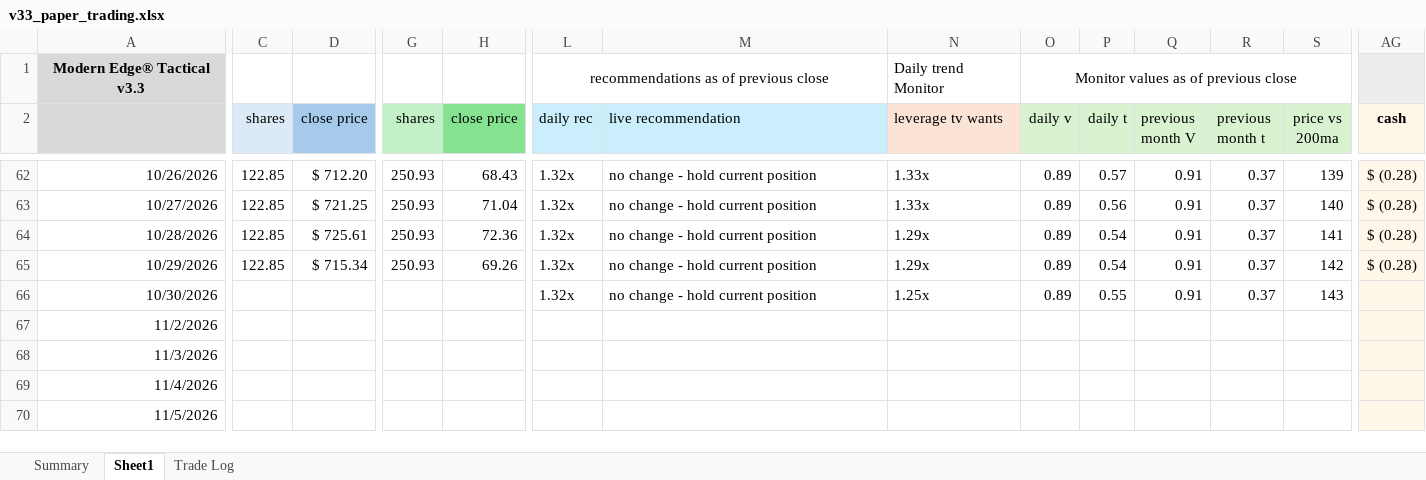
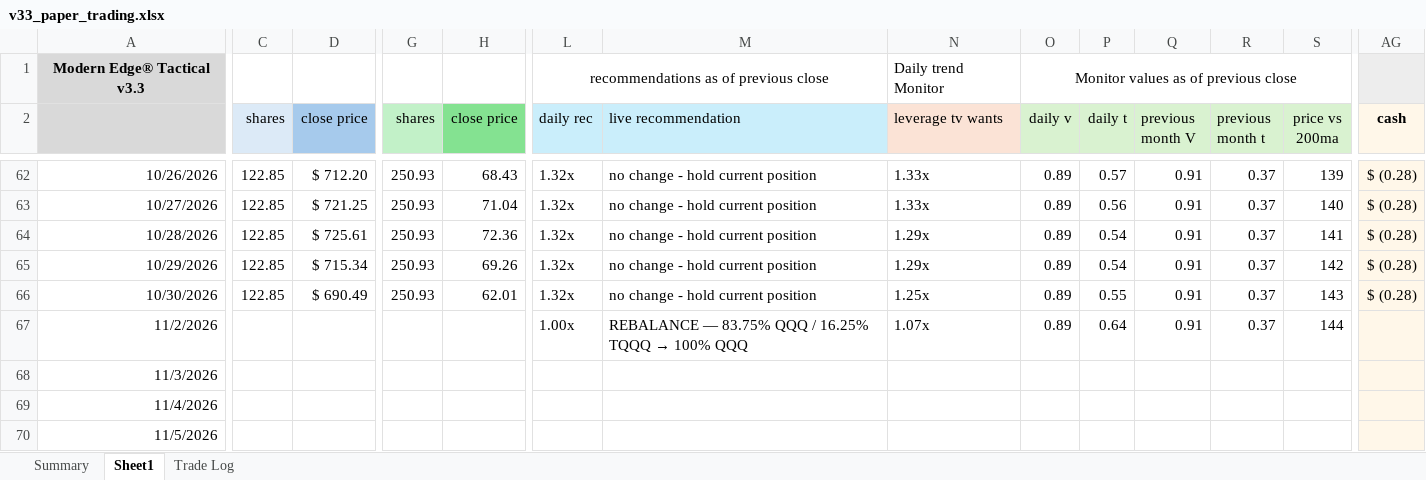
Before and after one commit to marty21gt/fragility-monitor, an Excel workbook: ledger/v33_paper_trading.xlsx, sheet Sheet1, drawn as a sheet; only a part is shown, gaps mark what is left out; values as stored, in another font and other column widths than the file's, no borders; the diff covers the shown part only; the diff names each change by its address in the sheet, - before the commit and + after, or states it on an @@ line.

```diff
--- a/ledger/v33_paper_trading.xlsx (sheet Sheet1)
+++ b/ledger/v33_paper_trading.xlsx (sheet Sheet1)
-C66 (shares): (empty)
+C66 (shares): 122.85
-D66 (close price): (empty)
+D66 (close price): $ 690.49
-G66 (shares): (empty)
+G66 (shares): 250.93
-H66 (close price): (empty)
+H66 (close price): 62.01
-AG66 (cash): (empty)
+AG66 (cash): $ (0.28)
-L67 (daily rec): (empty)
+L67 (daily rec): 1.00x
@@ M67 (live recommendation): (empty) → REBALANCE — 83.75% QQQ / 16.25% TQQQ → 100% QQQ @@
-N67 (leverage tv wants): (empty)
+N67 (leverage tv wants): 1.07x
-O67 (daily v): (empty)
+O67 (daily v): 0.89
-P67 (daily t): (empty)
+P67 (daily t): 0.64
-Q67 (previous month V): (empty)
+Q67 (previous month V): 0.91
-R67 (previous month t): (empty)
+R67 (previous month t): 0.37
-S67 (price vs 200ma): (empty)
+S67 (price vs 200ma): 144
```
Also changed, not shown: 2 edited cells elsewhere in this sheet.
